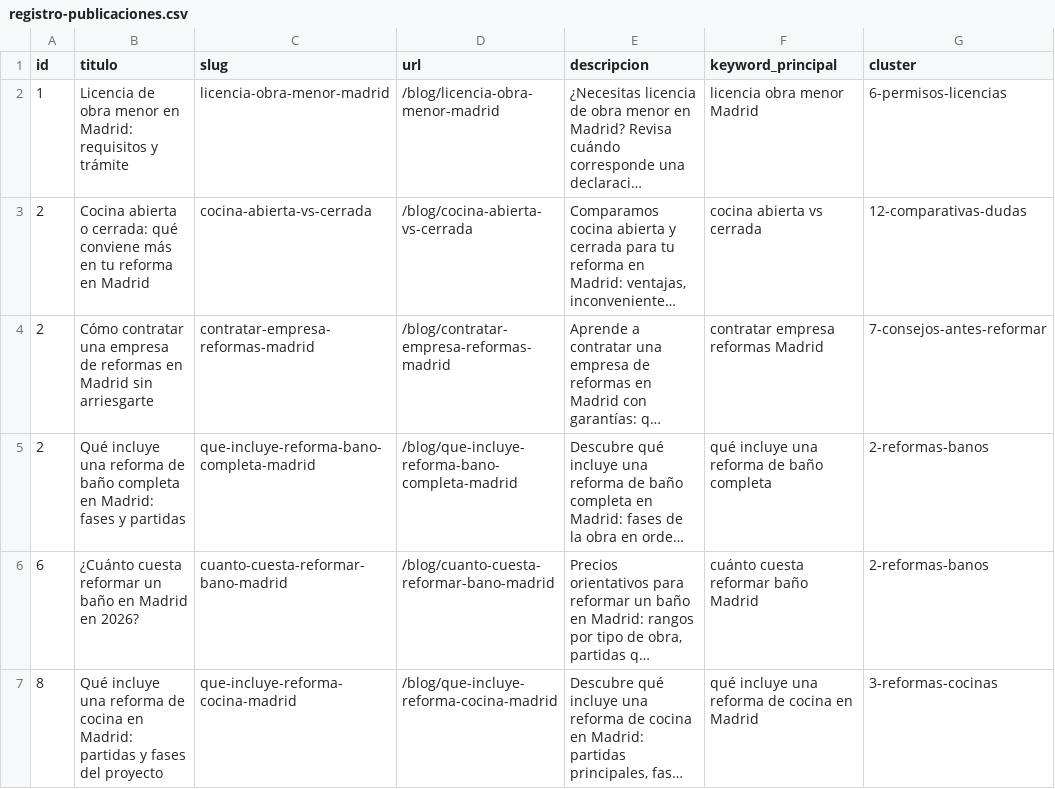
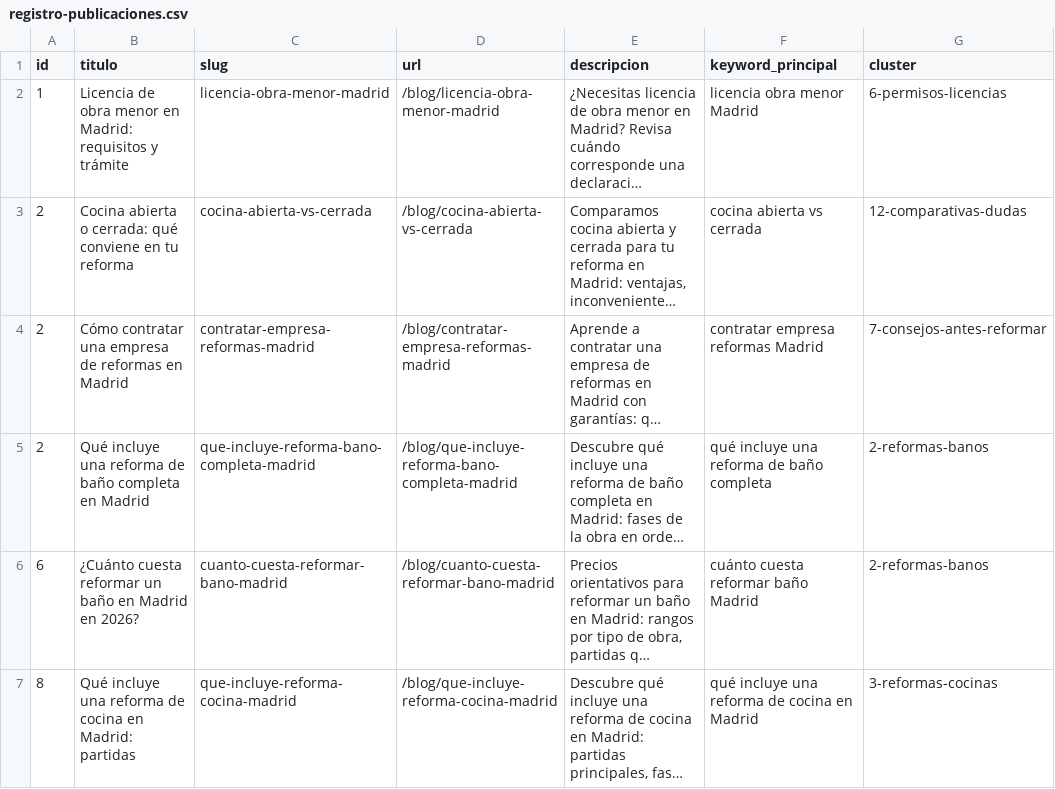
Before and after one commit to DevErickDiCE/thiasa-web, a CSV file: docs/seo/registro-publicaciones.csv, drawn as a sheet; only a part is shown; long unchanged cells end in …; the diff covers the shown part only; the diff names each change by its address in the sheet, - before the commit and + after, or states it on an @@ line.

```diff
--- a/docs/seo/registro-publicaciones.csv
+++ b/docs/seo/registro-publicaciones.csv
-B3 (titulo): …qué conviene más en tu reforma en Madrid
+B3 (titulo): …qué conviene en tu reforma
-B4 (titulo): …en Madrid sin arriesgarte
+B4 (titulo): …en Madrid
-B5 (titulo): …completa en Madrid: fases y partidas
+B5 (titulo): …completa en Madrid
-B7 (titulo): …Madrid: partidas y fases del proyecto
+B7 (titulo): …Madrid: partidas
```
Also changed, not shown: 1 added row and 8 edited cells elsewhere in this file, docs/seo/calendario-publicaciones.csv, 1 other file.
